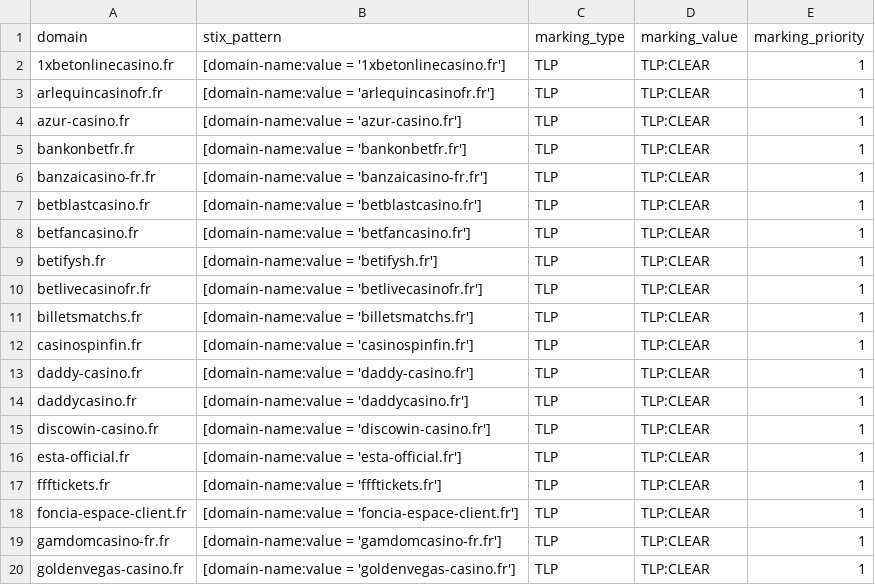
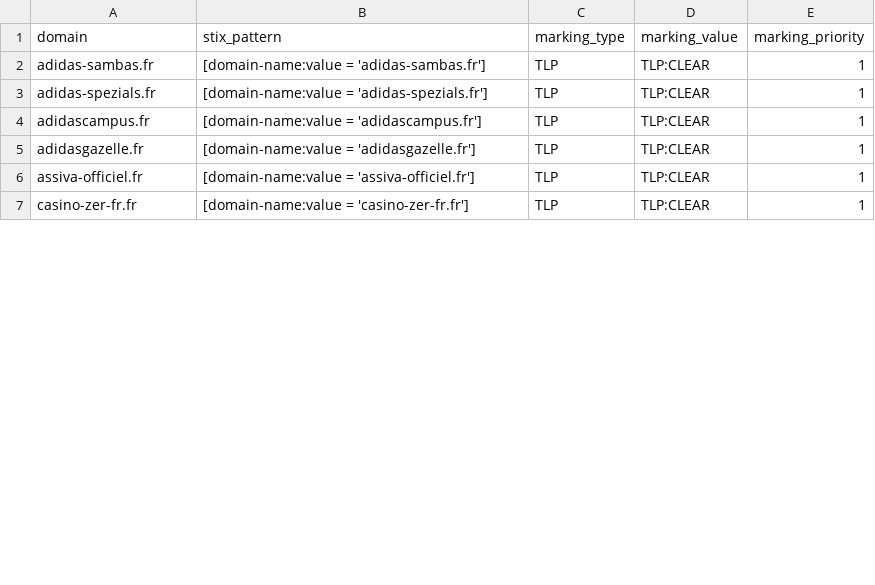
Before and after one commit to DreadFog/red_flag_domains_csv_feed_opencti, a CSV file: daily_domains.csv, drawn as a sheet; only a part is shown; the diff covers the shown part only.

```diff
--- a/daily_domains.csv
+++ b/daily_domains.csv
@@ -1,20 +1,7 @@
 domain,stix_pattern,marking_type,marking_value,marking_priority
-1xbetonlinecasino.fr,[domain-name:value = '1xbetonlinecasino.fr'],TLP,TLP:CLEAR,1
-arlequincasinofr.fr,[domain-name:value = 'arlequincasinofr.fr'],TLP,TLP:CLEAR,1
-azur-casino.fr,[domain-name:value = 'azur-casino.fr'],TLP,TLP:CLEAR,1
-bankonbetfr.fr,[domain-name:value = 'bankonbetfr.fr'],TLP,TLP:CLEAR,1
-banzaicasino-fr.fr,[domain-name:value = 'banzaicasino-fr.fr'],TLP,TLP:CLEAR,1
-betblastcasino.fr,[domain-name:value = 'betblastcasino.fr'],TLP,TLP:CLEAR,1
-betfancasino.fr,[domain-name:value = 'betfancasino.fr'],TLP,TLP:CLEAR,1
-betifysh.fr,[domain-name:value = 'betifysh.fr'],TLP,TLP:CLEAR,1
-betlivecasinofr.fr,[domain-name:value = 'betlivecasinofr.fr'],TLP,TLP:CLEAR,1
-billetsmatchs.fr,[domain-name:value = 'billetsmatchs.fr'],TLP,TLP:CLEAR,1
-casinospinfin.fr,[domain-name:value = 'casinospinfin.fr'],TLP,TLP:CLEAR,1
-daddy-casino.fr,[domain-name:value = 'daddy-casino.fr'],TLP,TLP:CLEAR,1
-daddycasino.fr,[domain-name:value = 'daddycasino.fr'],TLP,TLP:CLEAR,1
-discowin-casino.fr,[domain-name:value = 'discowin-casino.fr'],TLP,TLP:CLEAR,1
-esta-official.fr,[domain-name:value = 'esta-official.fr'],TLP,TLP:CLEAR,1
-ffftickets.fr,[domain-name:value = 'ffftickets.fr'],TLP,TLP:CLEAR,1
-foncia-espace-client.fr,[domain-name:value = 'foncia-espace-client.fr'],TLP,TLP:CLEAR,1
-gamdomcasino-fr.fr,[domain-name:value = 'gamdomcasino-fr.fr'],TLP,TLP:CLEAR,1
-goldenvegas-casino.fr,[domain-name:value = 'goldenvegas-casino.fr'],TLP,TLP:CLEAR,1
+adidas-sambas.fr,[domain-name:value = 'adidas-sambas.fr'],TLP,TLP:CLEAR,1
+adidas-spezials.fr,[domain-name:value = 'adidas-spezials.fr'],TLP,TLP:CLEAR,1
+adidascampus.fr,[domain-name:value = 'adidascampus.fr'],TLP,TLP:CLEAR,1
+adidasgazelle.fr,[domain-name:value = 'adidasgazelle.fr'],TLP,TLP:CLEAR,1
+assiva-officiel.fr,[domain-name:value = 'assiva-officiel.fr'],TLP,TLP:CLEAR,1
+casino-zer-fr.fr,[domain-name:value = 'casino-zer-fr.fr'],TLP,TLP:CLEAR,1
```
Also changed, not shown: 15 removed rows and 16 edited cells elsewhere in this file.
